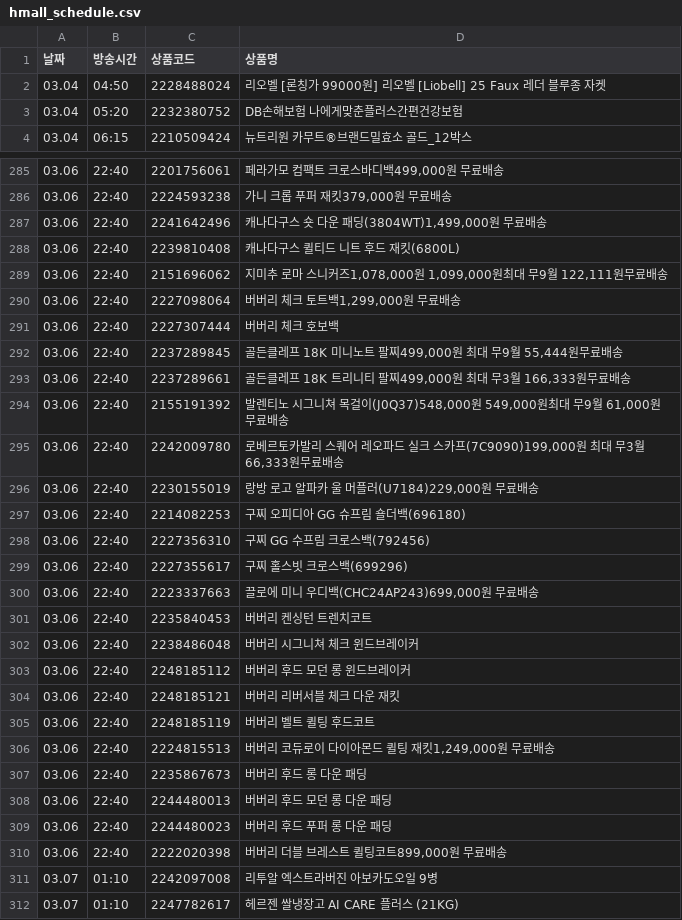
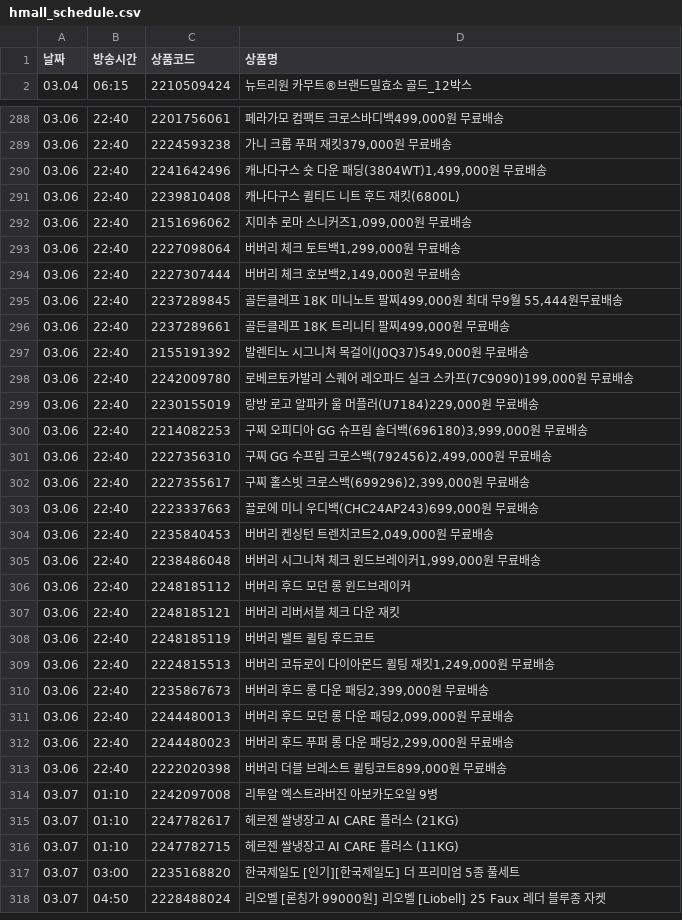
Before and after one commit to poodingcake-hue/HYUNDAICRAWLING, a CSV file: hmall_schedule.csv, drawn as a sheet; only a part is shown, gaps mark what is left out; the shorter side is filled out with more unchanged rows; the diff covers the shown part only.

```diff
--- a/hmall_schedule.csv
+++ b/hmall_schedule.csv
@@ -1,4 +1,2 @@
 날짜,방송시간,상품코드,상품명
-03.04,04:50,2228488024,리오벨 [론칭가 99000원] 리오벨 [Liobell] 25 Faux 레더 블루종 자켓
-03.04,05:20,2232380752,DB손해보험 나에게맞춘플러스간편건강보험
 03.04,06:15,2210509424,뉴트리원 카무트®브랜드밀효소 골드_12박스
@@ -288,16 +291,16 @@
 03.06,22:40,2239810408,캐나다구스 퀼티드 니트 후드 재킷(6800L)
-03.06,22:40,2151696062,"지미추 로마 스니커즈1,078,000원 1,099,000원최대 무9월 122,111원무료배송"
+03.06,22:40,2151696062,"지미추 로마 스니커즈1,099,000원 무료배송"
 03.06,22:40,2227098064,"버버리 체크 토트백1,299,000원 무료배송"
-03.06,22:40,2227307444,버버리 체크 호보백
+03.06,22:40,2227307444,"버버리 체크 호보백2,149,000원 무료배송"
 03.06,22:40,2237289845,"골든클레프 18K 미니노트 팔찌499,000원 최대 무9월 55,444원무료배송"
-03.06,22:40,2237289661,"골든클레프 18K 트리니티 팔찌499,000원 최대 무3월 166,333원무료배송"
-03.06,22:40,2155191392,"발렌티노 시그니쳐 목걸이(J0Q37)548,000원 549,000원최대 무9월 61,000원무료배송"
-03.06,22:40,2242009780,"로베르토카발리 스퀘어 레오파드 실크 스카프(7C9090)199,000원 최대 무3월 66,333원무료배송"
+03.06,22:40,2237289661,"골든클레프 18K 트리니티 팔찌499,000원 무료배송"
+03.06,22:40,2155191392,"발렌티노 시그니쳐 목걸이(J0Q37)549,000원 무료배송"
+03.06,22:40,2242009780,"로베르토카발리 스퀘어 레오파드 실크 스카프(7C9090)199,000원 무료배송"
 03.06,22:40,2230155019,"랑방 로고 알파카 울 머플러(U7184)229,000원 무료배송"
-03.06,22:40,2214082253,구찌 오피디아 GG 슈프림 숄더백(696180)
-03.06,22:40,2227356310,구찌 GG 수프림 크로스백(792456)
-03.06,22:40,2227355617,구찌 홀스빗 크로스백(699296)
+03.06,22:40,2214082253,"구찌 오피디아 GG 슈프림 숄더백(696180)3,999,000원 무료배송"
+03.06,22:40,2227356310,"구찌 GG 수프림 크로스백(792456)2,499,000원 무료배송"
+03.06,22:40,2227355617,"구찌 홀스빗 크로스백(699296)2,399,000원 무료배송"
 03.06,22:40,2223337663,"끌로에 미니 우디백(CHC24AP243)699,000원 무료배송"
-03.06,22:40,2235840453,버버리 켄싱턴 트렌치코트
-03.06,22:40,2238486048,버버리 시그니쳐 체크 윈드브레이커
+03.06,22:40,2235840453,"버버리 켄싱턴 트렌치코트2,049,000원 무료배송"
+03.06,22:40,2238486048,"버버리 시그니쳐 체크 윈드브레이커1,999,000원 무료배송"
 03.06,22:40,2248185112,버버리 후드 모던 롱 윈드브레이커
@@ -306,5 +309,5 @@
 03.06,22:40,2224815513,"버버리 코듀로이 다이아몬드 퀼팅 재킷1,249,000원 무료배송"
-03.06,22:40,2235867673,버버리 후드 롱 다운 패딩
-03.06,22:40,2244480013,버버리 후드 모던 롱 다운 패딩
-03.06,22:40,2244480023,버버리 후드 푸퍼 롱 다운 패딩
+03.06,22:40,2235867673,"버버리 후드 롱 다운 패딩2,399,000원 무료배송"
+03.06,22:40,2244480013,"버버리 후드 모던 롱 다운 패딩2,099,000원 무료배송"
+03.06,22:40,2244480023,"버버리 후드 푸퍼 롱 다운 패딩2,299,000원 무료배송"
 03.06,22:40,2222020398,"버버리 더블 브레스트 퀼팅코트899,000원 무료배송"
```
Also changed, not shown: 21 added rows, 1 removed row, 2 moved rows and 10 edited cells elsewhere in this file.
